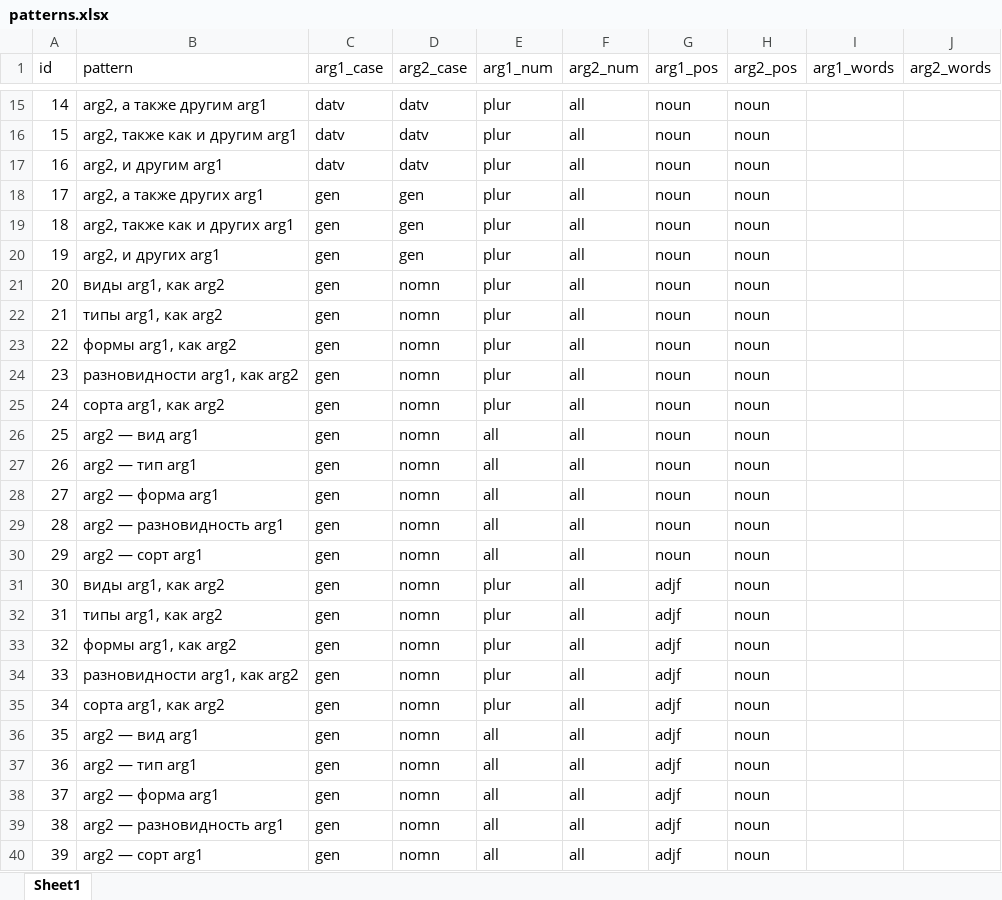
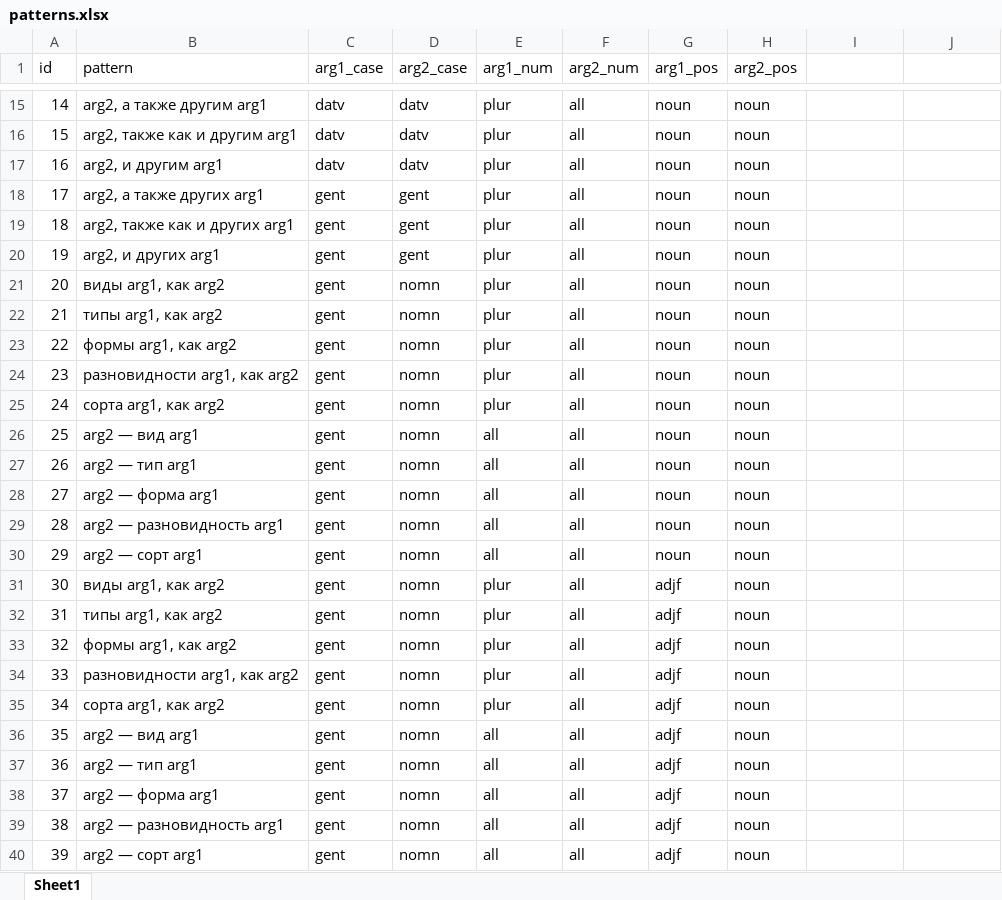
Before and after one commit to sergeybp/nell, an Excel workbook: resources/xlsx/patterns.xlsx, sheet Sheet1, drawn as a sheet; only a part is shown, gaps mark what is left out; values as stored, in another font and other column widths than the file's, no borders; the diff covers the shown part only; the diff names each change by its address in the sheet, - before the commit and + after, or states it on an @@ line.

Commit message:
patterns update

```diff
--- a/resources/xlsx/patterns.xlsx (sheet Sheet1)
+++ b/resources/xlsx/patterns.xlsx (sheet Sheet1)
-I1: arg1_words
+I1: (empty)
-J1: arg2_words
+J1: (empty)
-C18:C40 (arg1_case): gen
+C18:C40 (arg1_case): gent
-D18:D20 (arg2_case): gen
+D18:D20 (arg2_case): gent
```
Also changed, not shown: 9 edited cells elsewhere in this sheet.
